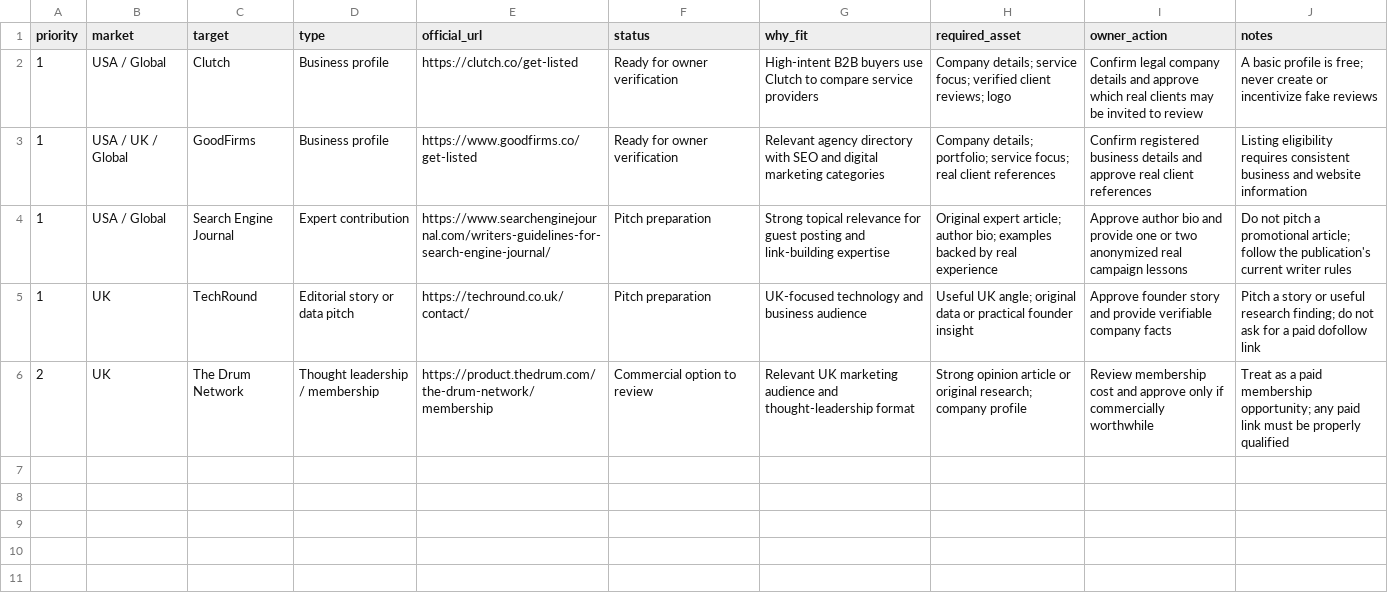
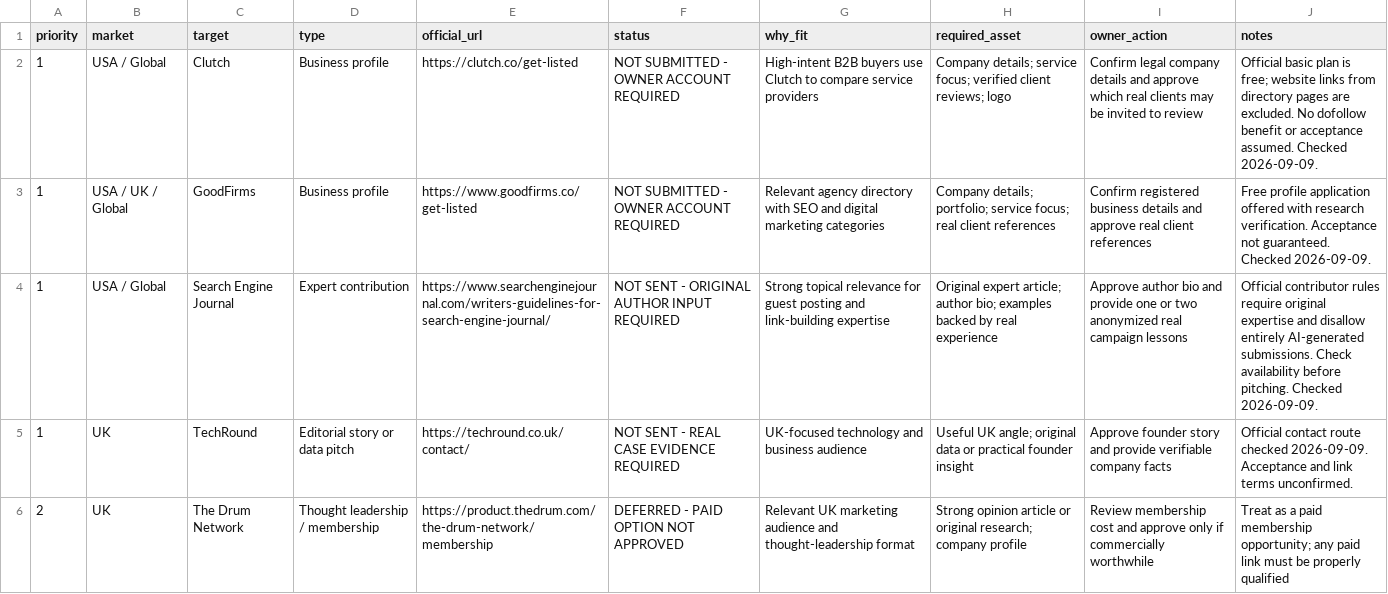
Before and after one commit to saimjerry001/webgrouth-platform, a CSV file: OFF_PAGE_OUTREACH_TRACKER.csv, drawn as a sheet.

Commit message:
Record SEO validation, keyword targets, and off-page execution status

```diff
--- a/OFF_PAGE_OUTREACH_TRACKER.csv
+++ b/OFF_PAGE_OUTREACH_TRACKER.csv
@@ -1,6 +1,6 @@
 priority,market,target,type,official_url,status,why_fit,required_asset,owner_action,notes
-1,"USA / Global",Clutch,Business profile,https://clutch.co/get-listed,Ready for owner verification,"High-intent B2B buyers use Clutch to compare service providers","Company details; service focus; verified client reviews; logo","Confirm legal company details and approve which real clients may be invited to review","A basic profile is free; never create or incentivize fake reviews"
-1,"USA / UK / Global",GoodFirms,Business profile,https://www.goodfirms.co/get-listed,Ready for owner verification,"Relevant agency directory with SEO and digital marketing categories","Company details; portfolio; service focus; real client references","Confirm registered business details and approve real client references","Listing eligibility requires consistent business and website information"
-1,"USA / Global",Search Engine Journal,Expert contribution,https://www.searchenginejournal.com/writers-guidelines-for-search-engine-journal/,Pitch preparation,"Strong topical relevance for guest posting and link-building expertise","Original expert article; author bio; examples backed by real experience","Approve author bio and provide one or two anonymized real campaign lessons","Do not pitch a promotional article; follow the publication's current writer rules"
-1,UK,TechRound,Editorial story or data pitch,https://techround.co.uk/contact/,Pitch preparation,"UK-focused technology and business audience","Useful UK angle; original data or practical founder insight","Approve founder story and provide verifiable company facts","Pitch a story or useful research finding; do not ask for a paid dofollow link"
-2,UK,The Drum Network,Thought leadership / membership,https://product.thedrum.com/the-drum-network/membership,Commercial option to review,"Relevant UK marketing audience and thought-leadership format","Strong opinion article or original research; company profile","Review membership cost and approve only if commercially worthwhile","Treat as a paid membership opportunity; any paid link must be properly qualified"
+1,USA / Global,Clutch,Business profile,https://clutch.co/get-listed,NOT SUBMITTED - OWNER ACCOUNT REQUIRED,High-intent B2B buyers use Clutch to compare service providers,Company details; service focus; verified client reviews; logo,Confirm legal company details and approve which real clients may be invited to review,Official basic plan is free; website links from directory pages are excluded. No dofollow benefit or acceptance assumed. Checked 2026-09-09.
+1,USA / UK / Global,GoodFirms,Business profile,https://www.goodfirms.co/get-listed,NOT SUBMITTED - OWNER ACCOUNT REQUIRED,Relevant agency directory with SEO and digital marketing categories,Company details; portfolio; service focus; real client references,Confirm registered business details and approve real client references,Free profile application offered with research verification. Acceptance not guaranteed. Checked 2026-09-09.
+1,USA / Global,Search Engine Journal,Expert contribution,https://www.searchenginejournal.com/writers-guidelines-for-search-engine-journal/,NOT SENT - ORIGINAL AUTHOR INPUT REQUIRED,Strong topical relevance for guest posting and link-building expertise,Original expert article; author bio; examples backed by real experience,Approve author bio and provide one or two anonymized real campaign lessons,Official contributor rules require original expertise and disallow entirely AI-generated submissions. Check availability before pitching. Checked 2026-09-09.
+1,UK,TechRound,Editorial story or data pitch,https://techround.co.uk/contact/,NOT SENT - REAL CASE EVIDENCE REQUIRED,UK-focused technology and business audience,Useful UK angle; original data or practical founder insight,Approve founder story and provide verifiable company facts,Official contact route checked 2026-09-09. Acceptance and link terms unconfirmed.
+2,UK,The Drum Network,Thought leadership / membership,https://product.thedrum.com/the-drum-network/membership,DEFERRED - PAID OPTION NOT APPROVED,Relevant UK marketing audience and thought-leadership format,Strong opinion article or original research; company profile,Review membership cost and approve only if commercially worthwhile,Treat as a paid membership opportunity; any paid link must be properly qualified
```
Also changed, not shown: 7 other files.
